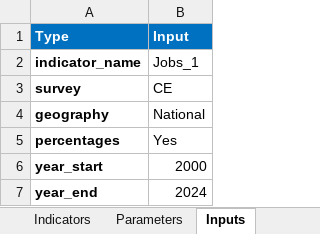
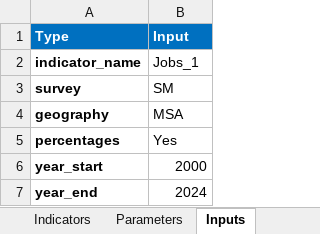
Before and after one commit to SACOG/Regional-Monitoring, an Excel workbook: Indicator_Gen/Python Code/BLS/config/BLS Configuration File.xlsx, sheet Inputs, drawn as a sheet; values as stored, in another font and other column widths than the file's, no borders; the diff names each change by its address in the sheet, - before the commit and + after, or states it on an @@ line.

```diff
--- a/Indicator_Gen/Python Code/BLS/config/BLS Configuration File.xlsx (sheet Inputs)
+++ b/Indicator_Gen/Python Code/BLS/config/BLS Configuration File.xlsx (sheet Inputs)
-B3 (Input): CE
+B3 (Input): SM
-B4 (Input): National
+B4 (Input): MSA
```
Also changed, not shown: sheet area_codes, 18 other files.
